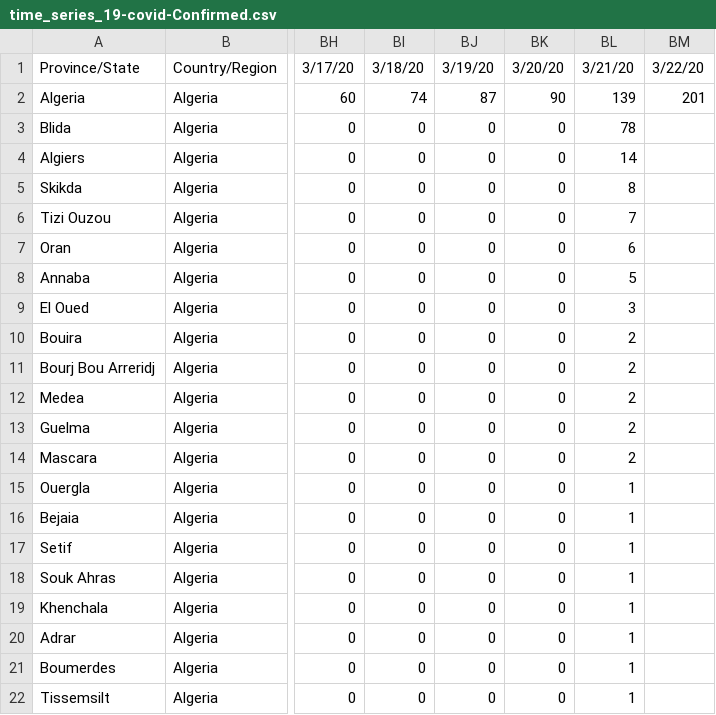
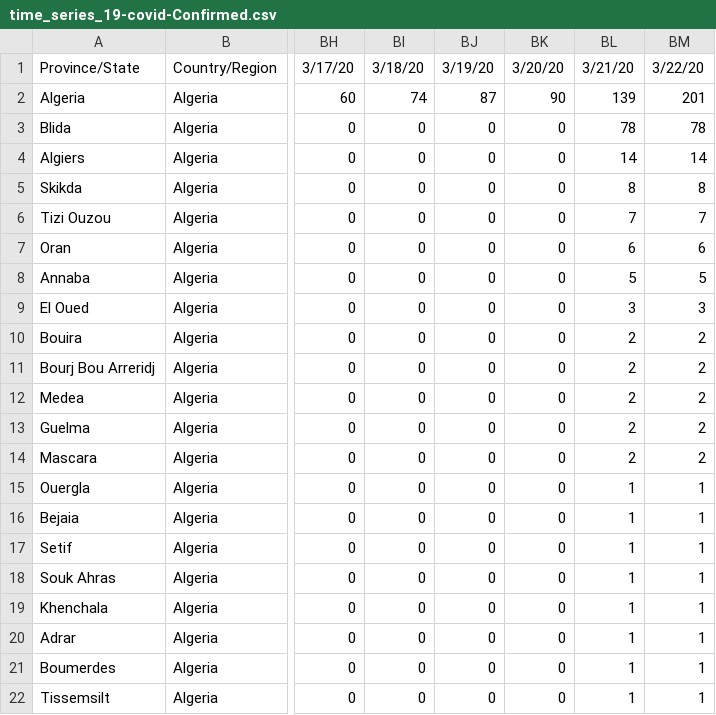
Before and after one commit to OpenDZ/COVID-19, a CSV file: dz_covid_19_data/dz_covid_19_time_series/time_series_19-covid-Confirmed.csv, drawn as a sheet; only a part is shown, gaps mark what is left out; the diff names each change by its address in the sheet, - before the commit and + after, or states it on an @@ line.

Commit message:
data: push more data
Signed-off-by: Djalal Harouni <tixxdz@opendevices.io>

```diff
--- a/dz_covid_19_data/dz_covid_19_time_series/time_series_19-covid-Confirmed.csv
+++ b/dz_covid_19_data/dz_covid_19_time_series/time_series_19-covid-Confirmed.csv
-BM3: (empty)
+BM3: 78
-BM4: (empty)
+BM4: 14
-BM5: (empty)
+BM5: 8
-BM6: (empty)
+BM6: 7
-BM7: (empty)
+BM7: 6
-BM8: (empty)
+BM8: 5
-BM9: (empty)
+BM9: 3
-BM10:BM14: (empty)
+BM10:BM14: 2
-BM15:BM22: (empty)
+BM15:BM22: 1
```
